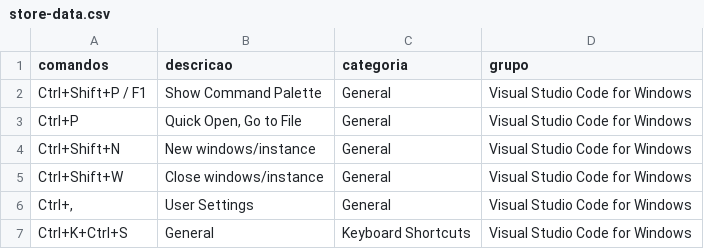
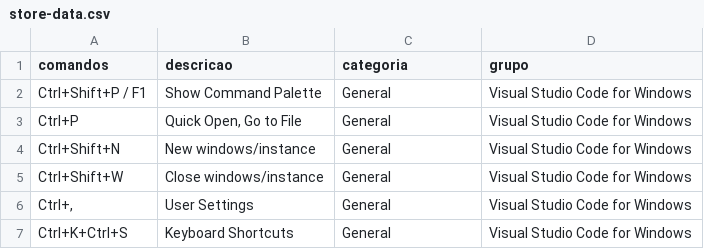
Before and after one commit to ConradoAlmeida/cheatsheets, a CSV file: _data/store-data.csv, drawn as a sheet.

Commit message:
Update store-data.csv

```diff
--- a/_data/store-data.csv
+++ b/_data/store-data.csv
@@ -6,2 +6,2 @@ Ctrl+Shift+W,Close windows/instance,General,Visual Studio Code for Windows
 "Ctrl+,",User Settings,General,Visual Studio Code for Windows
-Ctrl+K+Ctrl+S,General,Keyboard Shortcuts,Visual Studio Code for Windows
+Ctrl+K+Ctrl+S,Keyboard Shortcuts,General,Visual Studio Code for Windows
```
